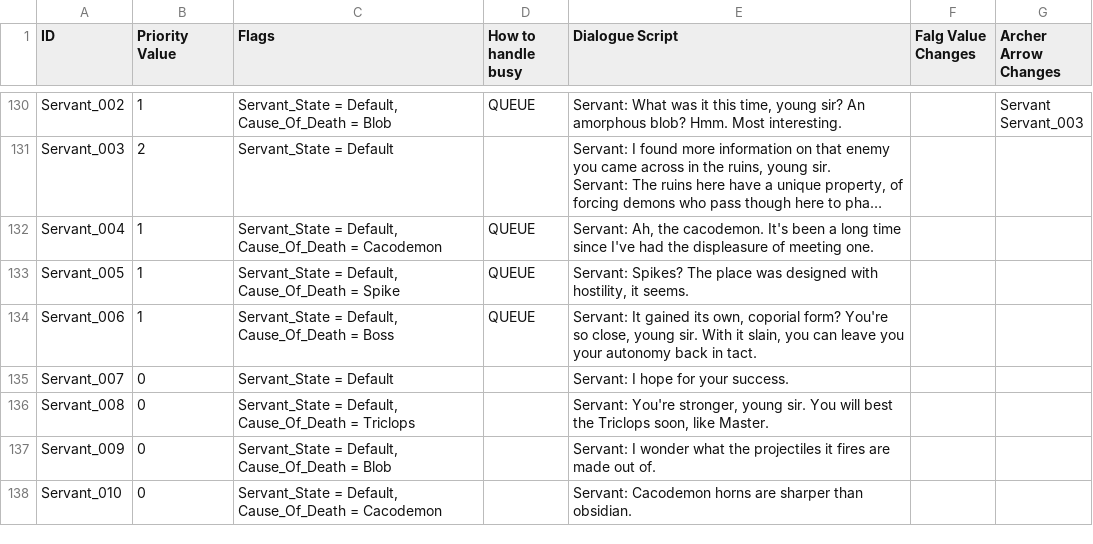
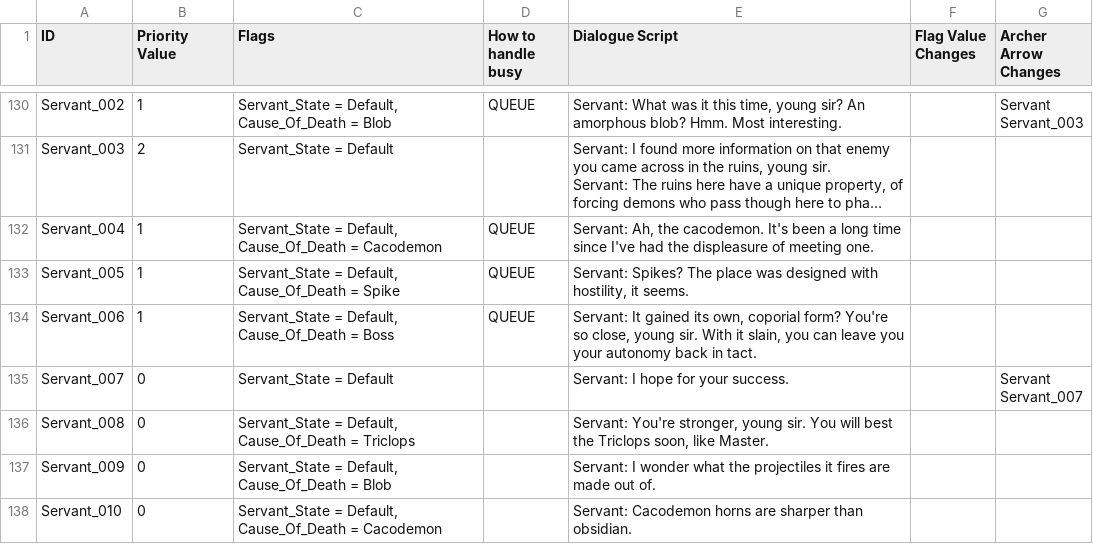
Before and after one commit to NicholasPerell/Artemis, a CSV file: Rituals/Narrative/Data Files/Artemis Rituals Dialogue Data - Rituals Dialogue Boxes.csv, drawn as a sheet; only a part is shown, gaps mark what is left out; long unchanged cells end in …; the diff covers the shown part only.

Commit message:
Tutorializing "first time" narration included into game. PropertyDrawer for DialogueData.ArcherChangeData now has +/- labels to avoid issues with red/green colorblindness. Controls screen added in very basic form.

```diff
--- a/Rituals/Narrative/Data Files/Artemis Rituals Dialogue Data - Rituals Dialogue Boxes.csv
+++ b/Rituals/Narrative/Data Files/Artemis Rituals Dialogue Data - Rituals Dialogue Boxes.csv
@@ -1 +1 @@
-ID,Priority Value,Flags,How to handle busy,Dialogue Script,Falg Value Changes,Archer Arrow Changes
+ID,Priority Value,Flags,How to handle busy,Dialogue Script,Flag Value Changes,Archer Arrow Changes
@@ -150,3 +153,4 @@ Servant_005,1,"Servant_State = Default, Cause_Of_Death = Spike",QUEUE,"Servant:
 Servant_006,1,"Servant_State = Default, Cause_Of_Death = Boss",QUEUE,"Servant: It gained its own, coporial form? You're so close, young sir. With it slain, you can leave you your autonomy back in tact.",,
-Servant_007,0,Servant_State = Default,,Servant: I hope for your success.,,
+Servant_007,0,Servant_State = Default,,Servant: I hope for your success.,,"Servant
+Servant_007"
 Servant_008,0,"Servant_State = Default, Cause_Of_Death = Triclops",,"Servant: You're stronger, young sir. You will best the Triclops soon, like Master.",,
```
Also changed, not shown: 2 added rows and 8 edited cells elsewhere in this file, 35 other files.
